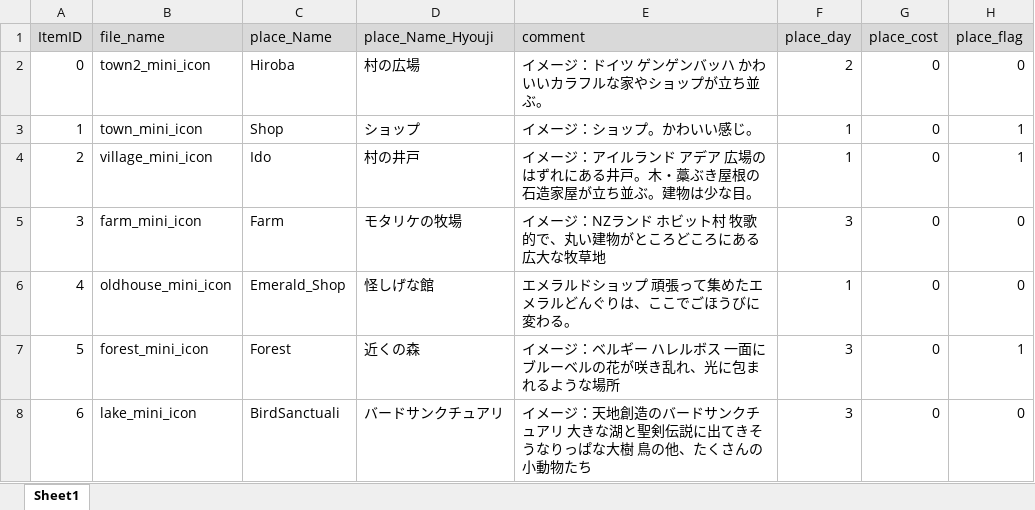
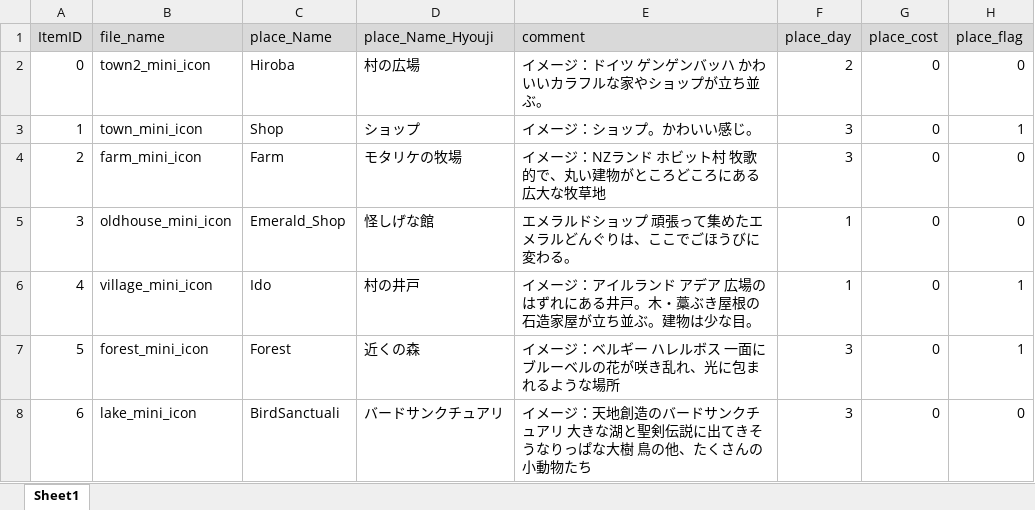
Before and after one commit to matoarita/Okashi_Atlier2, an Excel workbook: Assets/Excel_Data/Entity_matplaceItemDataBase.xlsx, sheet Sheet1, drawn as a sheet; only a part is shown; values as stored, in another font and other column widths than the file's, no borders; addresses are those after the commit; the diff names each change by its address in the sheet, - before the commit and + after, or states it on an @@ line.

```diff
--- a/Assets/Excel_Data/Entity_matplaceItemDataBase.xlsx (sheet Sheet1)
+++ b/Assets/Excel_Data/Entity_matplaceItemDataBase.xlsx (sheet Sheet1)
-F3 (place_day): 1
+F3 (place_day): 3
@@ column A (ItemID) renumbered between rows 4 and 5 @@
@@ row 4 moved to row 6: 4 @@
```
Also changed, not shown: Assets/Excel_Data/Entity_ItemDataBase.xlsx, Assets/Excel_Data/Entity_shopItemDataBase.xlsx, 17 other files.
